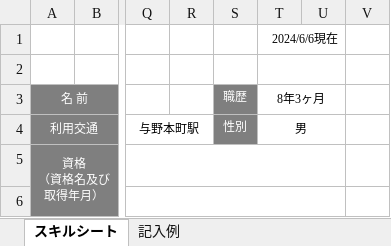
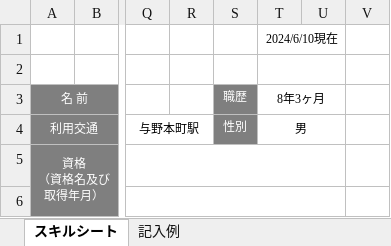
Before and after one commit to Yuuma19946325/Work, an Excel workbook: スキルシート/スキルシート(小林雄磨).xlsx, sheet スキルシート, drawn as a sheet; only a part is shown, gaps mark what is left out; values as stored, in another font and other column widths than the file's, no borders; charts and pictures not drawn; the diff names each change by its address in the sheet, - before the commit and + after, or states it on an @@ line.

```diff
--- a/スキルシート/スキルシート(小林雄磨).xlsx (sheet スキルシート)
+++ b/スキルシート/スキルシート(小林雄磨).xlsx (sheet スキルシート)
-T1 (8年3ヶ月): 2024/6/6現在
+T1 (8年3ヶ月): 2024/6/10現在
```
Also changed, not shown: sheet 記入例, 6 other files.
